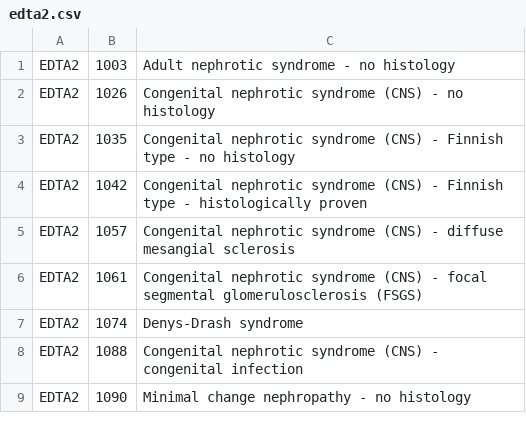
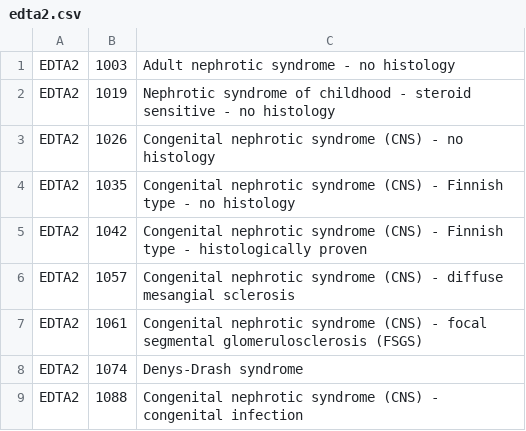
Before and after one commit to renalreg/registry-codes, a CSV file: tables/code_list/edta2.csv, drawn as a sheet; only a part is shown; the shorter side is filled out with more unchanged rows; the diff names each change by its address in the sheet, - before the commit and + after, or states it on an @@ line.

```diff
--- a/tables/code_list/edta2.csv
+++ b/tables/code_list/edta2.csv
+row 2: EDTA2 | 1019 | Nephrotic syndrome of childhood - steroid sensitive - no histology
```
Also changed, not shown: tables/code_list/edta_prd.csv, tables/code_list/nhs_data_dictionary_language_code.csv, 39 other files.
